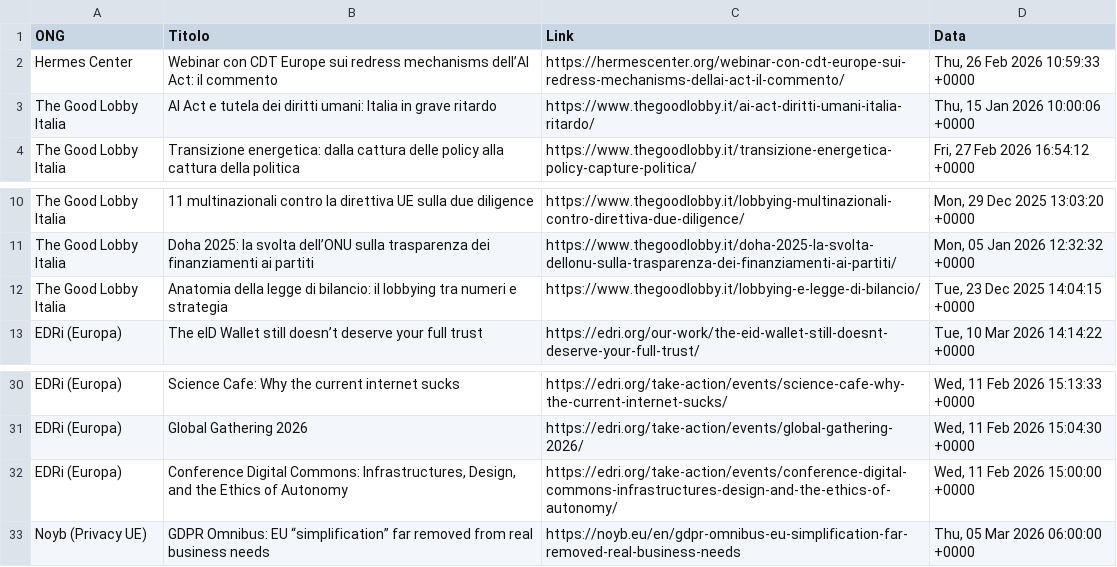
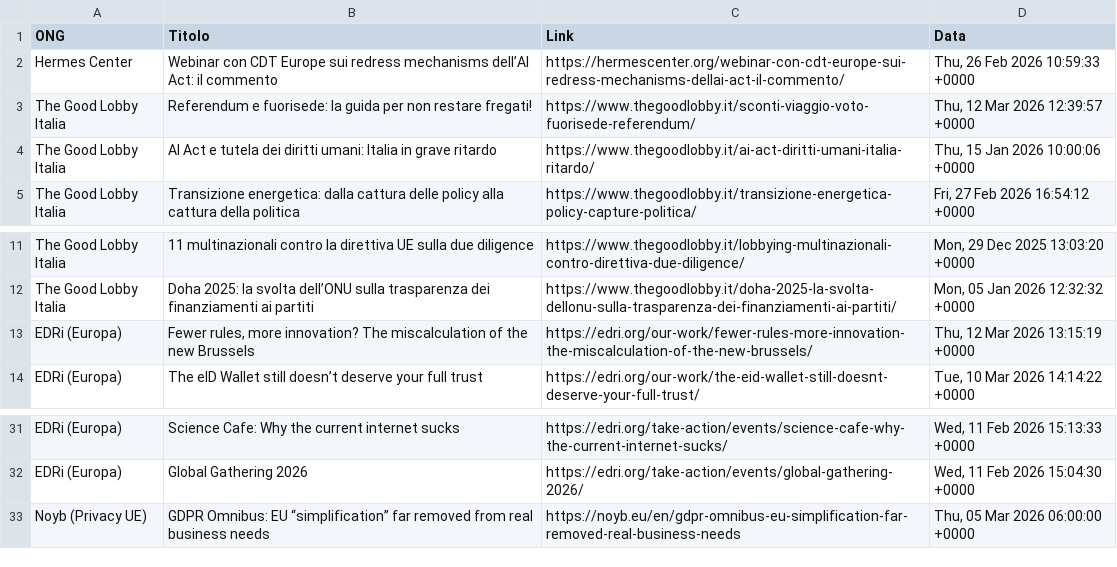
Before and after one commit to Draconer00/tech_advocacy_italia, a CSV file: data/raw/ong_sample.csv, drawn as a sheet; only a part is shown, gaps mark what is left out; removed rows and columns are numbered as before the commit, all else as after; the diff names each change by its address in the sheet, - before the commit and + after, or states it on an @@ line.

```diff
--- a/data/raw/ong_sample.csv
+++ b/data/raw/ong_sample.csv
+row 3: The Good Lobby Italia | Referendum e fuorisede: la guida per non restare fregati! | https://www.thegoodlobby.it/sconti-viaggio-voto-fuorisede-referendum/ | Thu, 12 Mar 2026 12:39:57 +0000
-row 12: The Good Lobby Italia | Anatomia della legge di bilancio: il lobbying tra numeri e strategia | https://www.thegoodlobby.it/lobbying-e-legge-di-bilancio/ | Tue, 23 Dec 2025 14:04:15 +0000
+row 13: EDRi (Europa) | Fewer rules, more innovation? The miscalculation of the new Brussels | https://edri.org/our-work/fewer-rules-more-innovation-the-miscalculation-of-the-new-brussels/ | Thu, 12 Mar 2026 13:15:19 +0000
-row 32: EDRi (Europa) | Conference Digital Commons: Infrastructures, Design, and the Ethics of Autonomy | https://edri.org/take-action/events/conference-digital-commons-infrastructures-design-and-the-ethics-of-autonomy/ | Wed, 11 Feb 2026 15:00:00 +0000
```
Also changed, not shown: data/processed/gpdp_analyzed.csv, data/raw/gpdp_sample.csv.
